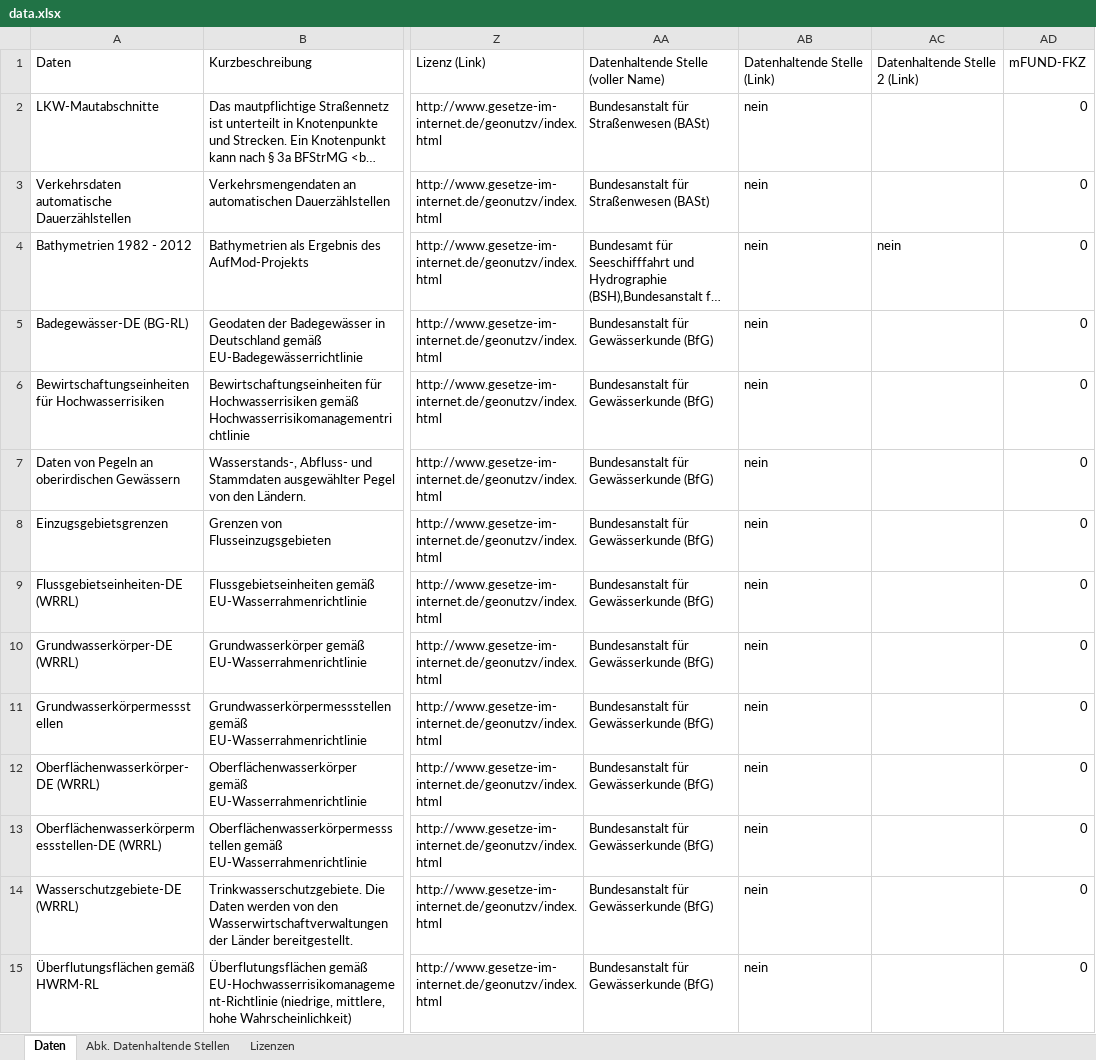
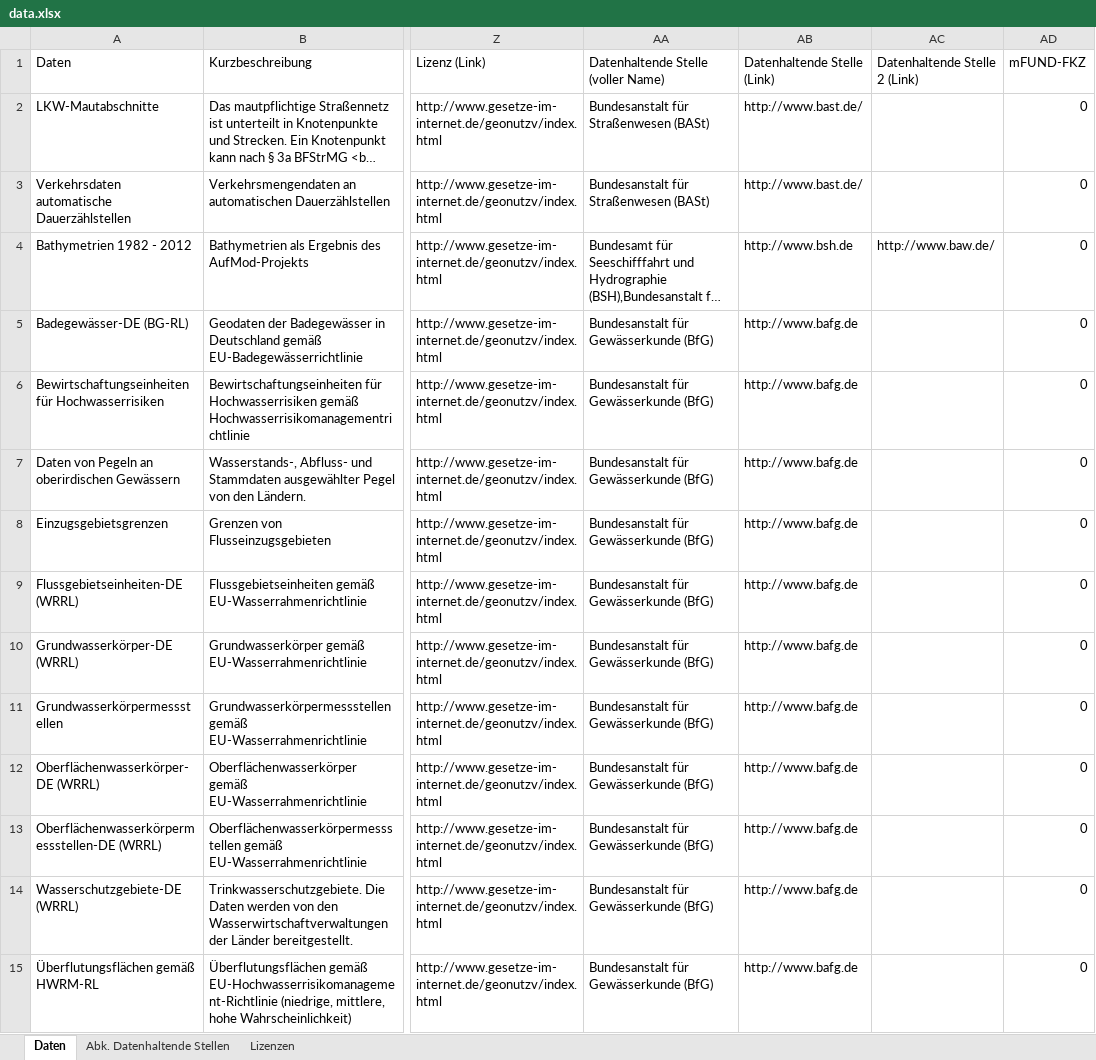
Before and after one commit to informationgrid/ingrid-harvester, an Excel workbook: data.xlsx, sheet Daten, drawn as a sheet; only a part is shown, gaps mark what is left out; long unchanged cells end in …; values as stored, in another font and other column widths than the file's, no cell formats; the diff covers the shown part only; the diff names each change by its address in the sheet, - before the commit and + after, or states it on an @@ line.

Commit message:
Update excel data

```diff
--- a/data.xlsx (sheet Daten)
+++ b/data.xlsx (sheet Daten)
-AB2:AB3 (Datenhaltende Stelle (Link)): nein
+AB2:AB3 (Datenhaltende Stelle (Link)): http://www.bast.de/
-AB4 (Datenhaltende Stelle (Link)): nein
+AB4 (Datenhaltende Stelle (Link)): http://www.bsh.de
-AC4 (Datenhaltende Stelle 2 (Link)): nein
+AC4 (Datenhaltende Stelle 2 (Link)): http://www.baw.de/
-AB5:AB15 (Datenhaltende Stelle (Link)): nein
+AB5:AB15 (Datenhaltende Stelle (Link)): http://www.bafg.de
```
Also changed, not shown: 10 added rows and 878 edited cells elsewhere in this sheet, sheet Abk. Datenhaltende Stellen, cell formats, formulas that keep their value.
